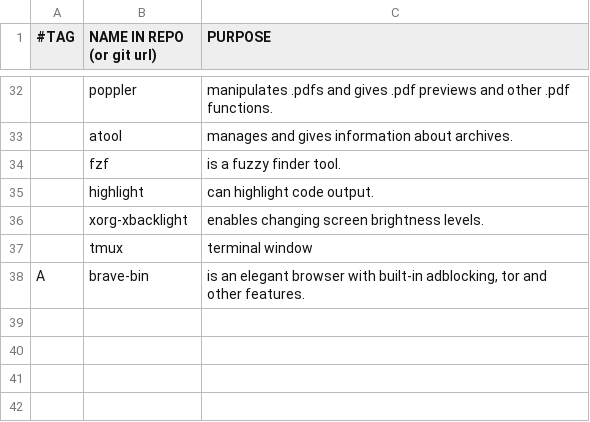
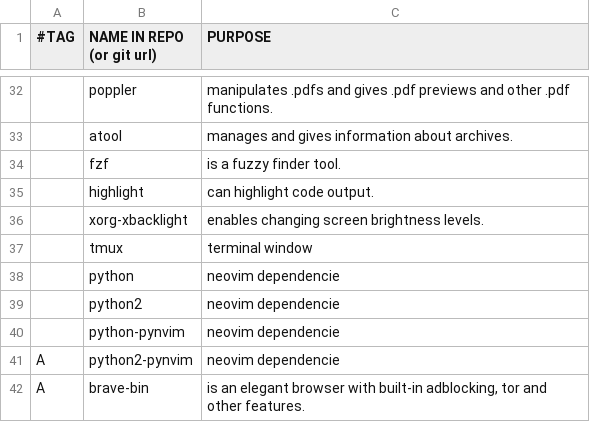
Before and after one commit to stealthHat/.dotfiles, a CSV file: install/progs.csv, drawn as a sheet; only a part is shown, gaps mark what is left out.

Commit message:
dependencias do neovim

```diff
--- a/install/progs.csv
+++ b/install/progs.csv
@@ -37,2 +37,6 @@
 ,tmux,"terminal window"
+,python,"neovim dependencie"
+,python2,"neovim dependencie"
+,python-pynvim,"neovim dependencie"
+A,python2-pynvim,"neovim dependencie"
 A,brave-bin,"is an elegant browser with built-in adblocking, tor and other features."
```
